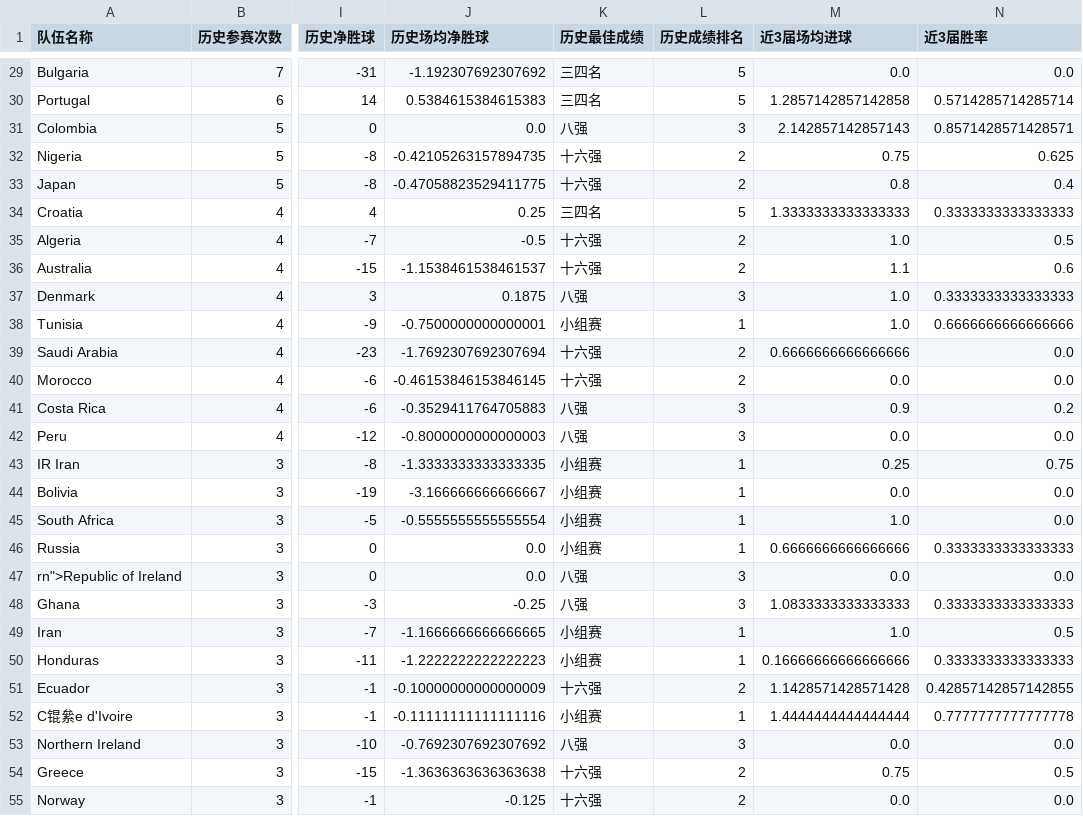
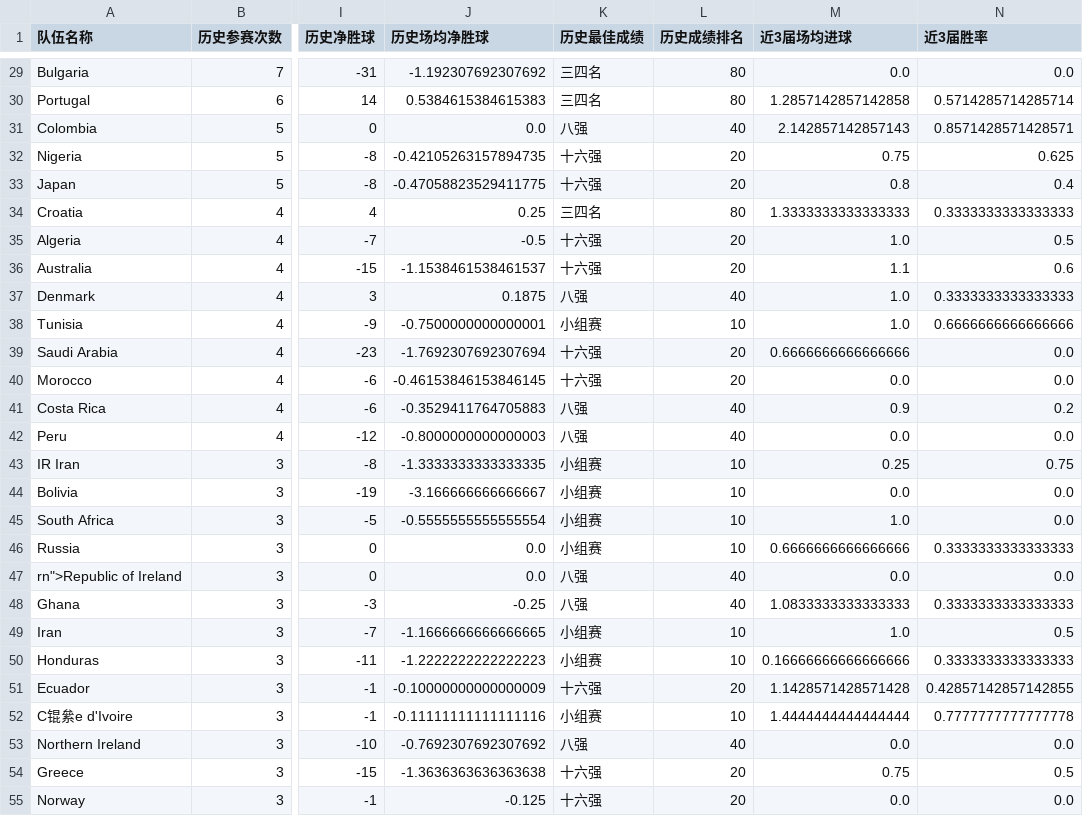
Before and after one commit to guoxin-831/WorldCup_predition, a CSV file: output/tables/task3_team_history.csv, drawn as a sheet; only a part is shown, gaps mark what is left out; the diff covers the shown part only; the diff names each change by its address in the sheet, - before the commit and + after, or states it on an @@ line.

```diff
--- a/output/tables/task3_team_history.csv
+++ b/output/tables/task3_team_history.csv
-L29:L30 (历史成绩排名): 5
+L29:L30 (历史成绩排名): 80
-L31 (历史成绩排名): 3
+L31 (历史成绩排名): 40
-L32:L33 (历史成绩排名): 2
+L32:L33 (历史成绩排名): 20
-L34 (历史成绩排名): 5
+L34 (历史成绩排名): 80
-L35:L36 (历史成绩排名): 2
+L35:L36 (历史成绩排名): 20
-L37 (历史成绩排名): 3
+L37 (历史成绩排名): 40
-L38 (历史成绩排名): 1
+L38 (历史成绩排名): 10
-L39:L40 (历史成绩排名): 2
+L39:L40 (历史成绩排名): 20
-L41:L42 (历史成绩排名): 3
+L41:L42 (历史成绩排名): 40
-L43:L46 (历史成绩排名): 1
+L43:L46 (历史成绩排名): 10
-L47:L48 (历史成绩排名): 3
+L47:L48 (历史成绩排名): 40
-L49:L50 (历史成绩排名): 1
+L49:L50 (历史成绩排名): 10
-L51 (历史成绩排名): 2
+L51 (历史成绩排名): 20
-L52 (历史成绩排名): 1
+L52 (历史成绩排名): 10
-L53 (历史成绩排名): 3
+L53 (历史成绩排名): 40
-L54:L55 (历史成绩排名): 2
+L54:L55 (历史成绩排名): 20
```
Also changed, not shown: 56 edited cells elsewhere in this file, output/tables/task3_correlation.csv, output/tables/task3_key_features.csv, 45 other files.
